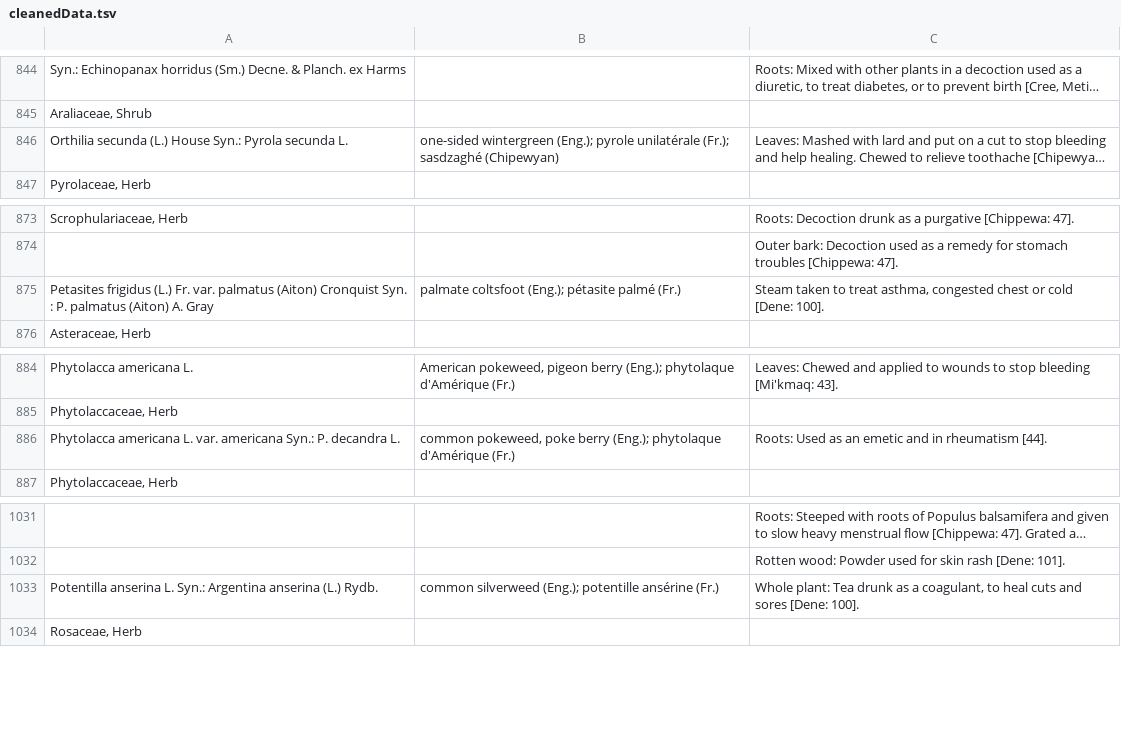
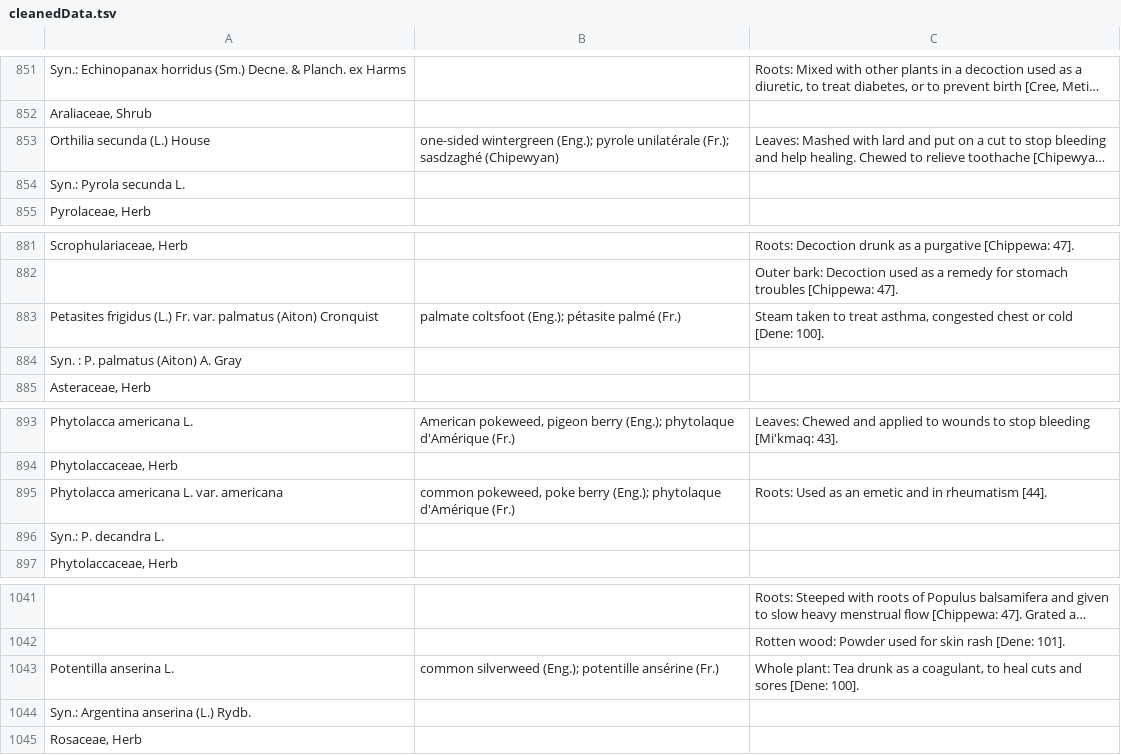
Before and after one commit to Datafable/vascan-traditional-use, a TSV file: data/processed/cleanedData.tsv, drawn as a sheet; only a part is shown, gaps mark what is left out; long unchanged cells end in …; addresses are those after the commit; the diff covers the shown part only; the diff names each change by its address in the sheet, - before the commit and + after, or states it on an @@ line.

```diff
--- a/data/processed/cleanedData.tsv
+++ b/data/processed/cleanedData.tsv
-A853: Orthilia secunda (L.) House Syn.: Pyrola secunda L.
+A853: Orthilia secunda (L.) House
+row 854: Syn.: Pyrola secunda L.
-A883: …(Aiton) Cronquist Syn. : P. palmatus (Aiton) A. Gray
+A883: …(Aiton) Cronquist
+row 884: Syn. : P. palmatus (Aiton) A. Gray
-A895: …var. americana Syn.: P. decandra L.
+A895: …var. americana
+row 896: Syn.: P. decandra L.
-A1043: Potentilla anserina L. Syn.: Argentina anserina (L.) Rydb.
+A1043: Potentilla anserina L.
+row 1044: Syn.: Argentina anserina (L.) Rydb.
```
Also changed, not shown: 7 added rows and 19 edited cells elsewhere in this file, 4 other files.
